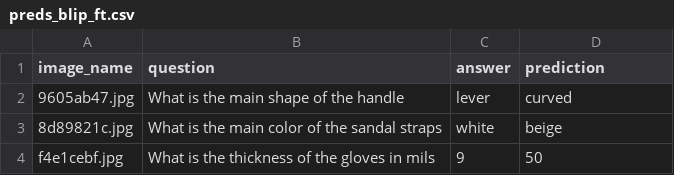
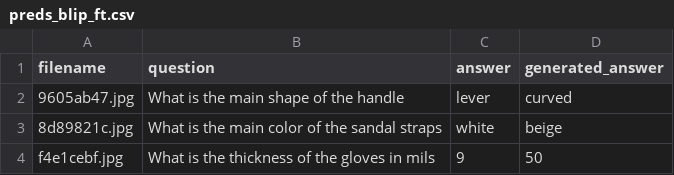
Before and after one commit to mohit065/VR_Project2_MohitNaik_IMT2022076, a CSV file: data/csvs/preds_blip_ft.csv, drawn as a sheet; only a part is shown.

```diff
--- a/data/csvs/preds_blip_ft.csv
+++ b/data/csvs/preds_blip_ft.csv
@@ -1,2 +1,2 @@
-image_name,question,answer,prediction
+filename,question,answer,generated_answer
 9605ab47.jpg,What is the main shape of the handle,lever,curved
```
Also changed, not shown: data/csvs/preds_blip.csv, 24 other files.
